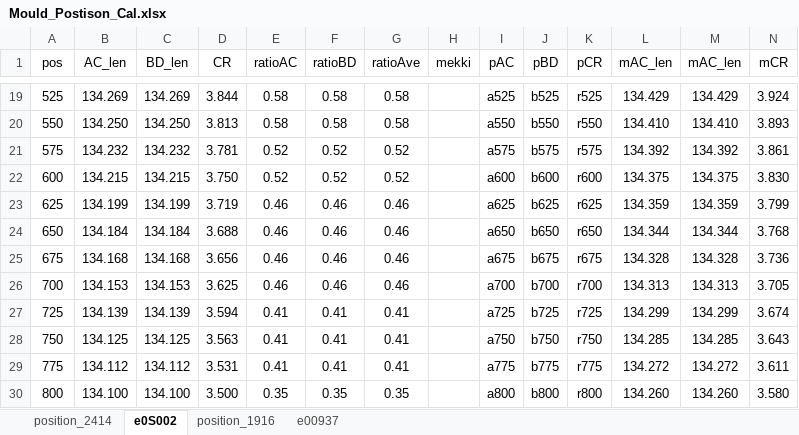
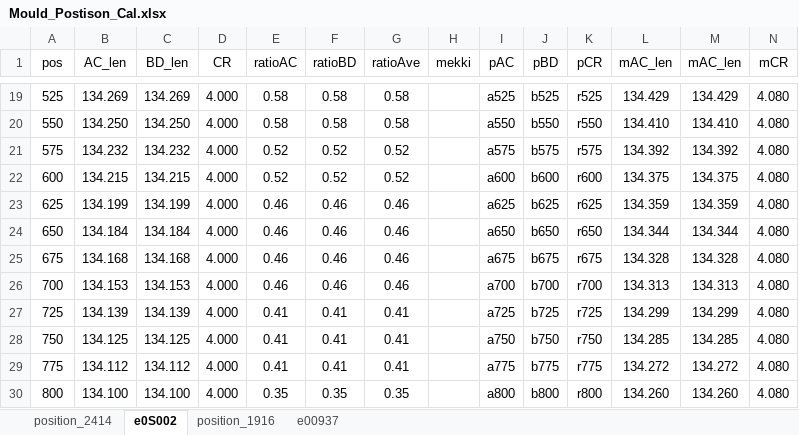
Before and after one commit to mojimould/mould_moji, an Excel workbook: Mould_Numeriacl_Calculation/Mould_Postison_Cal.xlsx, sheet e0S002, drawn as a sheet; only a part is shown, gaps mark what is left out; values as stored, in another font and other column widths than the file's, no borders; conditional formats not drawn; the diff covers the shown part only; the diff names each change by its address in the sheet, - before the commit and + after, or states it on an @@ line.

```diff
--- a/Mould_Numeriacl_Calculation/Mould_Postison_Cal.xlsx (sheet e0S002)
+++ b/Mould_Numeriacl_Calculation/Mould_Postison_Cal.xlsx (sheet e0S002)
-D19 (CR): 3.844
+D19 (CR): 4.000
-N19 (mCR): 3.924
+N19 (mCR): 4.080
-D20 (CR): 3.813
+D20 (CR): 4.000
-N20 (mCR): 3.893
+N20 (mCR): 4.080
-D21 (CR): 3.781
+D21 (CR): 4.000
-N21 (mCR): 3.861
+N21 (mCR): 4.080
-D22 (CR): 3.750
+D22 (CR): 4.000
-N22 (mCR): 3.830
+N22 (mCR): 4.080
-D23 (CR): 3.719
+D23 (CR): 4.000
-N23 (mCR): 3.799
+N23 (mCR): 4.080
-D24 (CR): 3.688
+D24 (CR): 4.000
-N24 (mCR): 3.768
+N24 (mCR): 4.080
-D25 (CR): 3.656
+D25 (CR): 4.000
-N25 (mCR): 3.736
+N25 (mCR): 4.080
-D26 (CR): 3.625
+D26 (CR): 4.000
-N26 (mCR): 3.705
+N26 (mCR): 4.080
-D27 (CR): 3.594
+D27 (CR): 4.000
-N27 (mCR): 3.674
+N27 (mCR): 4.080
-D28 (CR): 3.563
+D28 (CR): 4.000
-N28 (mCR): 3.643
+N28 (mCR): 4.080
-D29 (CR): 3.531
+D29 (CR): 4.000
-N29 (mCR): 3.611
+N29 (mCR): 4.080
-D30 (CR): 3.500
+D30 (CR): 4.000
-N30 (mCR): 3.580
+N30 (mCR): 4.080
```
Also changed, not shown: 32 edited cells elsewhere in this sheet, sheet position_2414, formulas that keep their value, 4 other files.
